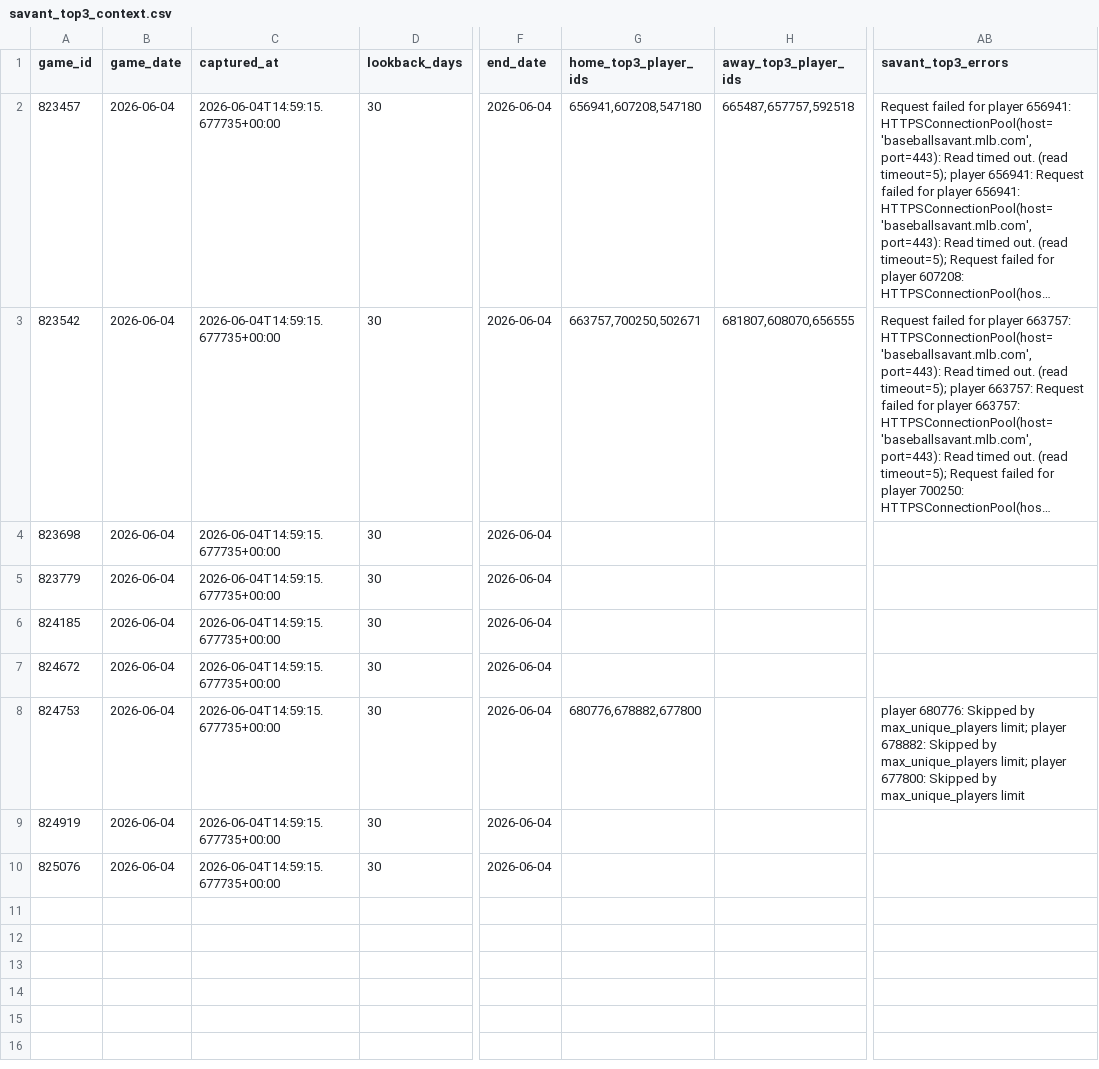
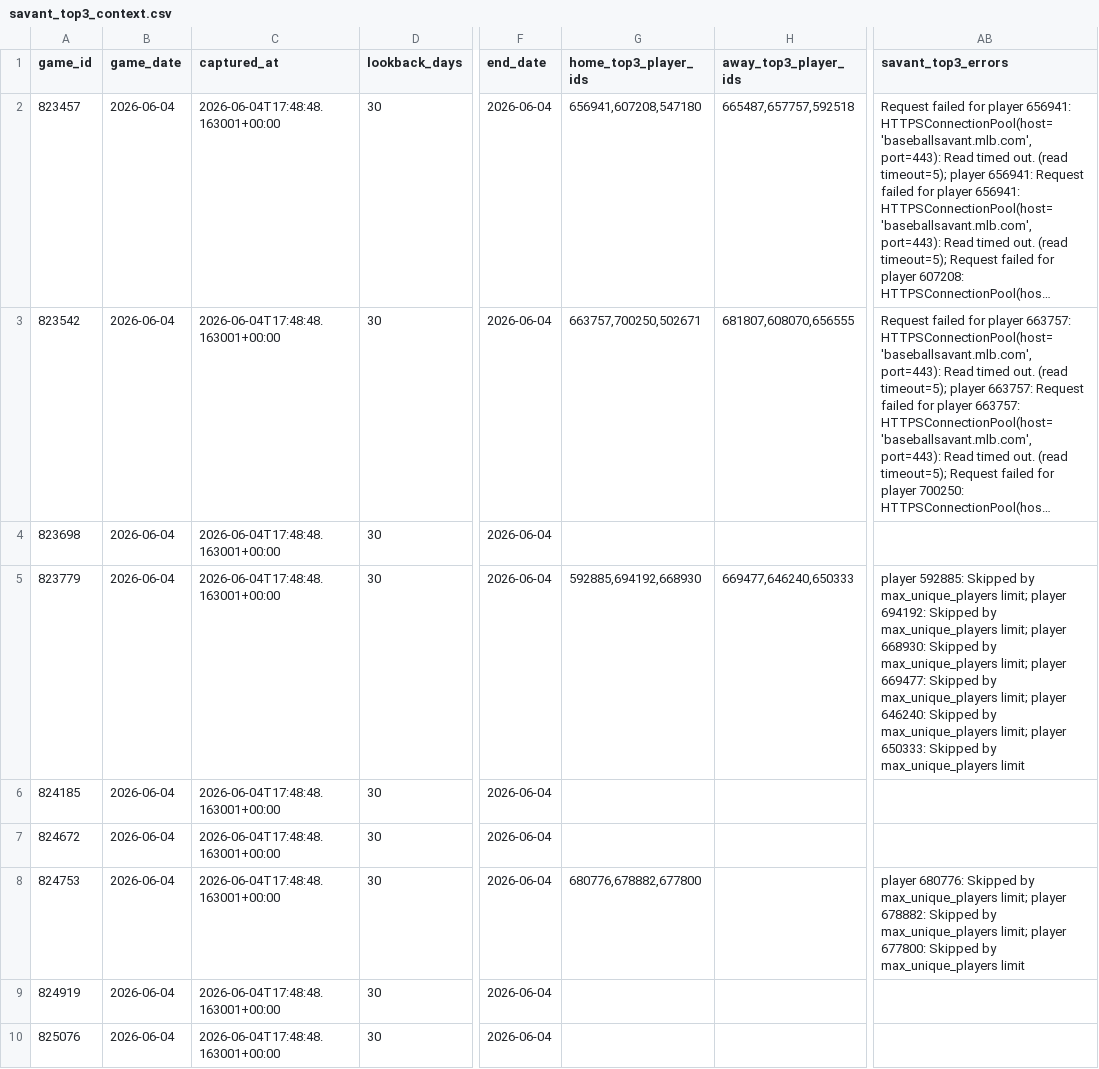
Before and after one commit to wujoshnjr/mlb-prediction-app, a CSV file: data/savant_top3_context.csv, drawn as a sheet; only a part is shown, gaps mark what is left out; long unchanged cells end in …; the diff names each change by its address in the sheet, - before the commit and + after, or states it on an @@ line.

```diff
--- a/data/savant_top3_context.csv
+++ b/data/savant_top3_context.csv
-C2:C10 (captured_at): 2026-06-04T14:59:15.677735+00:00
+C2:C10 (captured_at): 2026-06-04T17:48:48.163001+00:00
-G5 (home_top3_player_ids): (empty)
+G5 (home_top3_player_ids): 592885,694192,668930
-H5 (away_top3_player_ids): (empty)
+H5 (away_top3_player_ids): 669477,646240,650333
-AB5 (savant_top3_errors): (empty)
+AB5 (savant_top3_errors): player 592885: Skipped by max_unique_players limit; player 694192: Skipped by max_unique_players limit; player 668930: Skipped by max_unique_players limit; player 669477: Skipped by max_unique_players limit; player 646240: Skipped by max_unique_players limit; player 650333: Skipped by max_unique_players limit
```
Also changed, not shown: data/feature_importance.csv, data/odds_snapshots/boston_red_sox_baltimore_orioles.csv, 24 other files.
